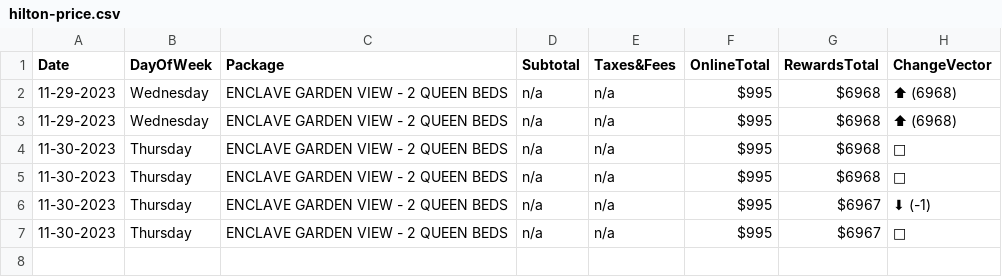
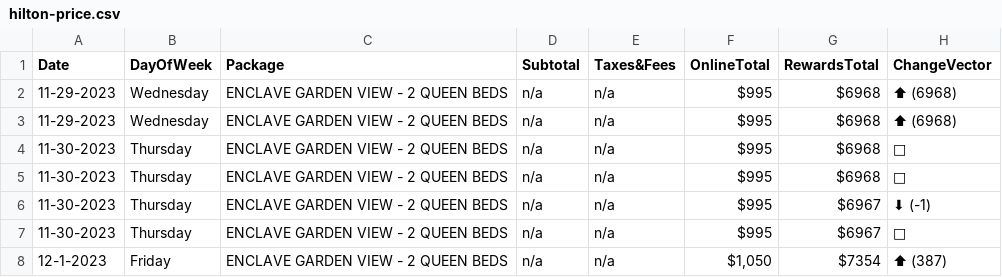
Before and after one commit to pelennio/skiCB_checker, a CSV file: curent_prices/hilton-price.csv, drawn as a sheet; the diff names each change by its address in the sheet, - before the commit and + after, or states it on an @@ line.

```diff
--- a/curent_prices/hilton-price.csv
+++ b/curent_prices/hilton-price.csv
+row 8: 12-1-2023 | Friday | ENCLAVE GARDEN VIEW - 2 QUEEN BEDS | n/a | n/a | $1,050 | $7354 | ⬆ (387)
```
Also changed, not shown: curent_prices/price.csv.
